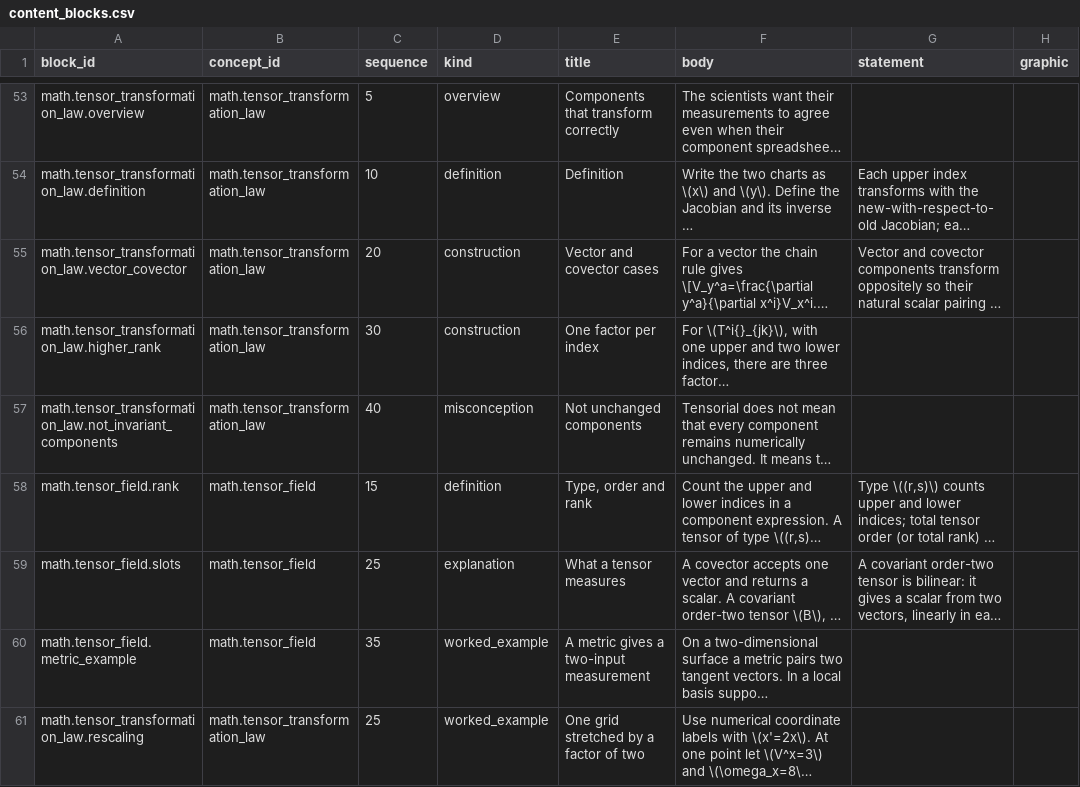
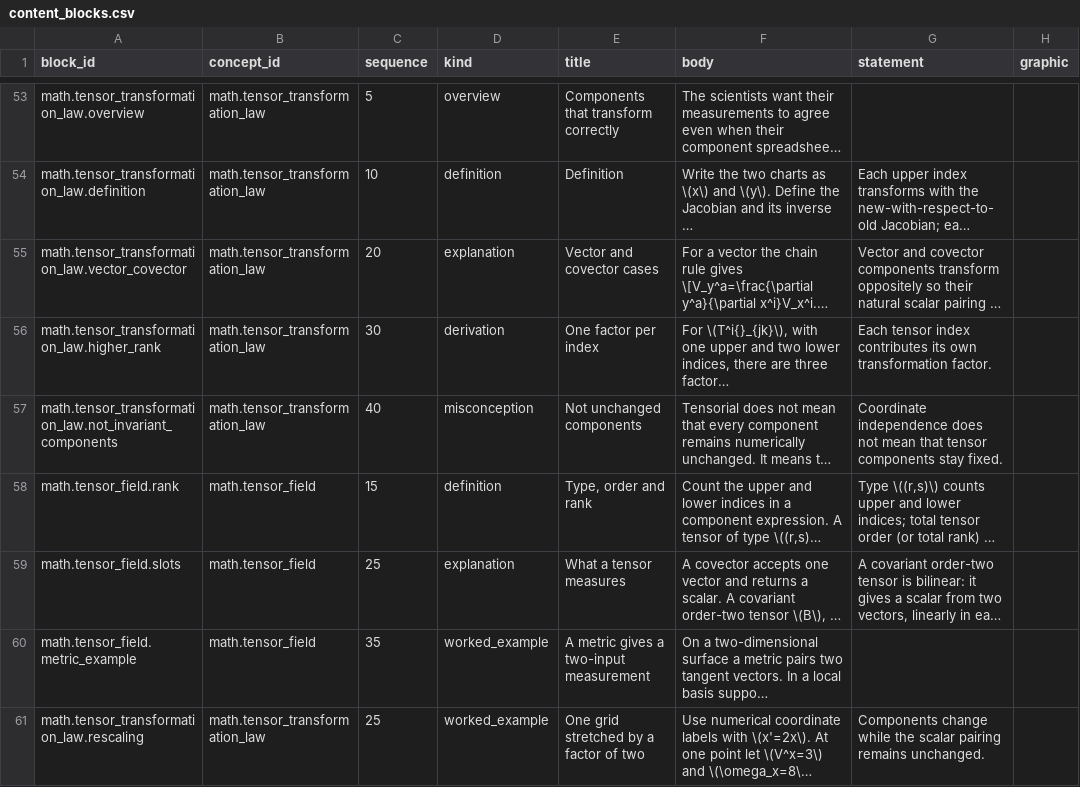
Before and after one commit to ipoole/sr-kg, a CSV file: domains/math/data/content_blocks.csv, drawn as a sheet; only a part is shown, gaps mark what is left out; long unchanged cells end in …; the diff names each change by its address in the sheet, - before the commit and + after, or states it on an @@ line.

Commit message:
Implement graph-generated folded reading trees in the shared viewer
Render authored concept blocks with a visible short statement, informative folded title and kind badge. Reuse the canonical body renderer for native blocks and tree occurrences, tolerating missing statements and preserving existing content.

Generate independent derivation and teaching trees from the same edge/context calculation as the graph. Add lazy branches, explicit depth, cycle boundaries and full-width focus without duplicating note/read identities. Optional graph synchronisation leaves selection and camera unchanged and marks the current reading position with a steady amber outline.

Add a minimal Tensor transformation law demonstration, update implementation documentation and prepare Maths-only preview v4.6.15. Preserve legacy sharing until the content migration. Validate 759 unit tests, all 388 browser cases and real-MathJax phone/desktop smoke checks.

```diff
--- a/domains/math/data/content_blocks.csv
+++ b/domains/math/data/content_blocks.csv
-D55 (kind): construction
+D55 (kind): explanation
-D56 (kind): construction
+D56 (kind): derivation
-G56 (statement): (empty)
+G56 (statement): Each tensor index contributes its own transformation factor.
-G57 (statement): (empty)
+G57 (statement): Coordinate independence does not mean that tensor components stay fixed.
-G61 (statement): (empty)
+G61 (statement): Components change while the scalar pairing remains unchanged.
```
Also changed, not shown: 23 other files.
